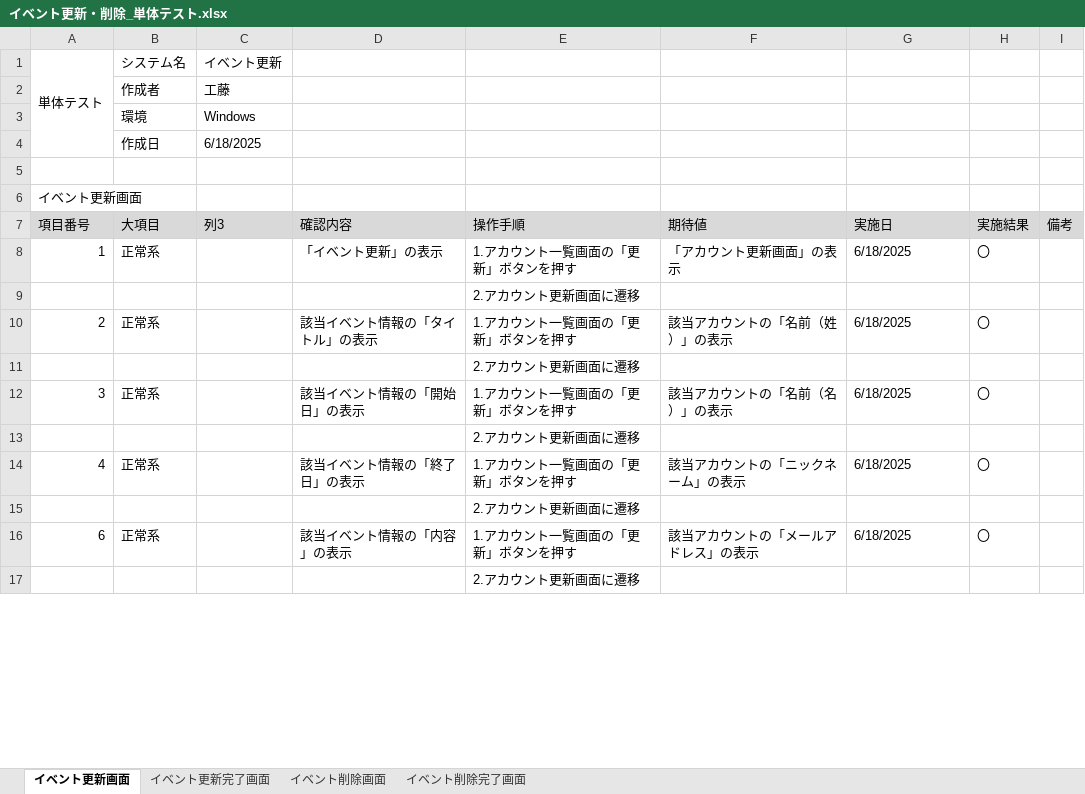
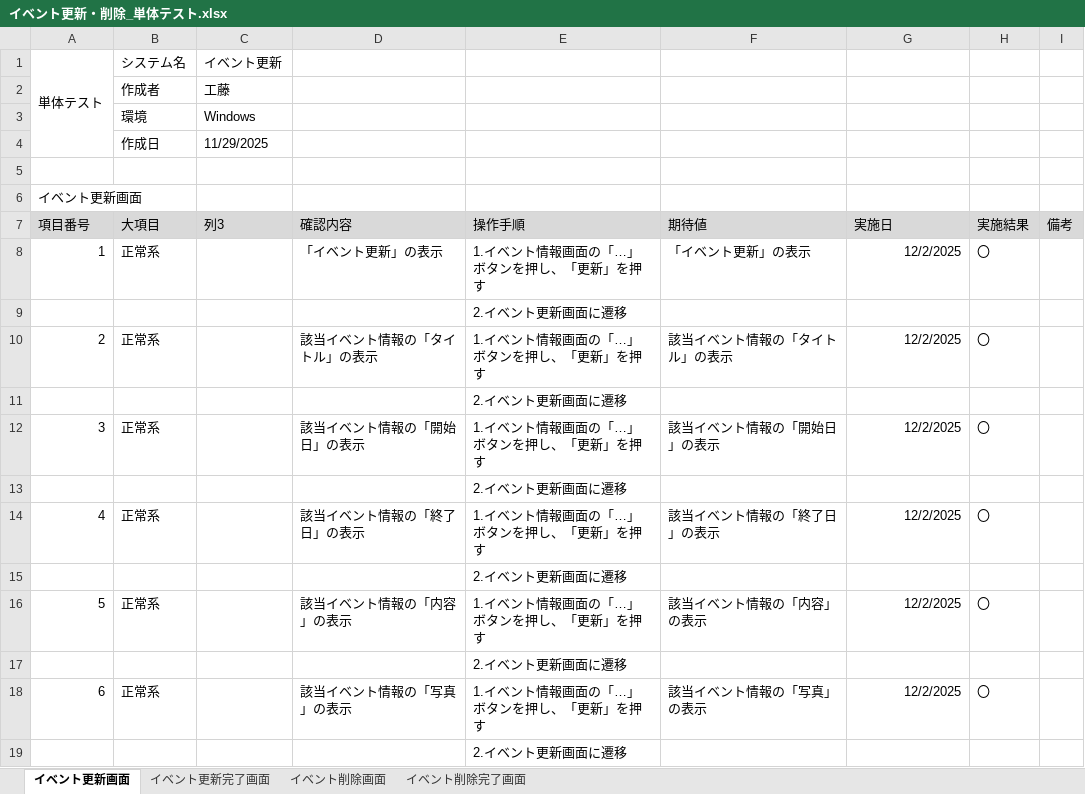
Before and after one commit to KeinF0rest/tanntaitest, an Excel workbook: イベント更新・削除_単体テスト.xlsx, sheet イベント更新画面, drawn as a sheet; only a part is shown; values as stored, in another font and other column widths than the file's, no borders; table styles not drawn; addresses are those after the commit; the diff covers the shown part only; the diff names each change by its address in the sheet, - before the commit and + after, or states it on an @@ line.

Commit message:
イベント更新・削除_単体テストの実施

```diff
--- a/イベント更新・削除_単体テスト.xlsx (sheet イベント更新画面)
+++ b/イベント更新・削除_単体テスト.xlsx (sheet イベント更新画面)
-C4 (列3): 6/18/2025
+C4 (列3): 11/29/2025
-E8 (操作手順): 1.アカウント一覧画面の「更新」ボタンを押す
+E8 (操作手順): 1.イベント情報画面の「…」ボタンを押し、「更新」を押す
-F8 (期待値): 「アカウント更新画面」の表示
+F8 (期待値): 「イベント更新」の表示
-G8 (実施日): 6/18/2025
+G8 (実施日): 12/2/2025
-G8 alignment: left
+G8 alignment: right
-E9 (操作手順): 2.アカウント更新画面に遷移
+E9 (操作手順): 2.イベント更新画面に遷移
-E10 (操作手順): 1.アカウント一覧画面の「更新」ボタンを押す
+E10 (操作手順): 1.イベント情報画面の「…」ボタンを押し、「更新」を押す
-F10 (期待値): 該当アカウントの「名前（姓）」の表示
+F10 (期待値): 該当イベント情報の「タイトル」の表示
-G10 (実施日): 6/18/2025
+G10 (実施日): 12/2/2025
-G10 alignment: left
+G10 alignment: right
-E11 (操作手順): 2.アカウント更新画面に遷移
+E11 (操作手順): 2.イベント更新画面に遷移
-E12 (操作手順): 1.アカウント一覧画面の「更新」ボタンを押す
+E12 (操作手順): 1.イベント情報画面の「…」ボタンを押し、「更新」を押す
-F12 (期待値): 該当アカウントの「名前（名）」の表示
+F12 (期待値): 該当イベント情報の「開始日」の表示
-G12 (実施日): 6/18/2025
+G12 (実施日): 12/2/2025
-G12 alignment: left
+G12 alignment: right
-E13 (操作手順): 2.アカウント更新画面に遷移
+E13 (操作手順): 2.イベント更新画面に遷移
-E14 (操作手順): 1.アカウント一覧画面の「更新」ボタンを押す
+E14 (操作手順): 1.イベント情報画面の「…」ボタンを押し、「更新」を押す
-F14 (期待値): 該当アカウントの「ニックネーム」の表示
+F14 (期待値): 該当イベント情報の「終了日」の表示
-G14 (実施日): 6/18/2025
+G14 (実施日): 12/2/2025
-G14 alignment: left
+G14 alignment: right
-E15 (操作手順): 2.アカウント更新画面に遷移
+E15 (操作手順): 2.イベント更新画面に遷移
+row 16: 5 | 正常系 |  | 該当イベント情報の「内容」の表示 | 1.イベント情報画面の「…」ボタンを押し、「更新」を押す | 該当イベント情報の「内容」の表示 | 12/2/2025 | 〇
+row 17:  |  |  |  | 2.イベント更新画面に遷移
-D18 (確認内容): 該当イベント情報の「内容」の表示
+D18 (確認内容): 該当イベント情報の「写真」の表示
-E18 (操作手順): 1.アカウント一覧画面の「更新」ボタンを押す
+E18 (操作手順): 1.イベント情報画面の「…」ボタンを押し、「更新」を押す
-F18 (期待値): 該当アカウントの「メールアドレス」の表示
+F18 (期待値): 該当イベント情報の「写真」の表示
-G18 (実施日): 6/18/2025
+G18 (実施日): 12/2/2025
-G18 alignment: left
+G18 alignment: right
-E19 (操作手順): 2.アカウント更新画面に遷移
+E19 (操作手順): 2.イベント更新画面に遷移
```
Also changed, not shown: 15 added rows, 76 removed rows, 18 edited cells and cell formats elsewhere in this sheet, sheet イベント更新完了画面, sheet イベント削除画面, sheet イベント削除完了画面, アカウント登録_単体テスト.xlsx, イベント登録_単体テスト.xlsx.
